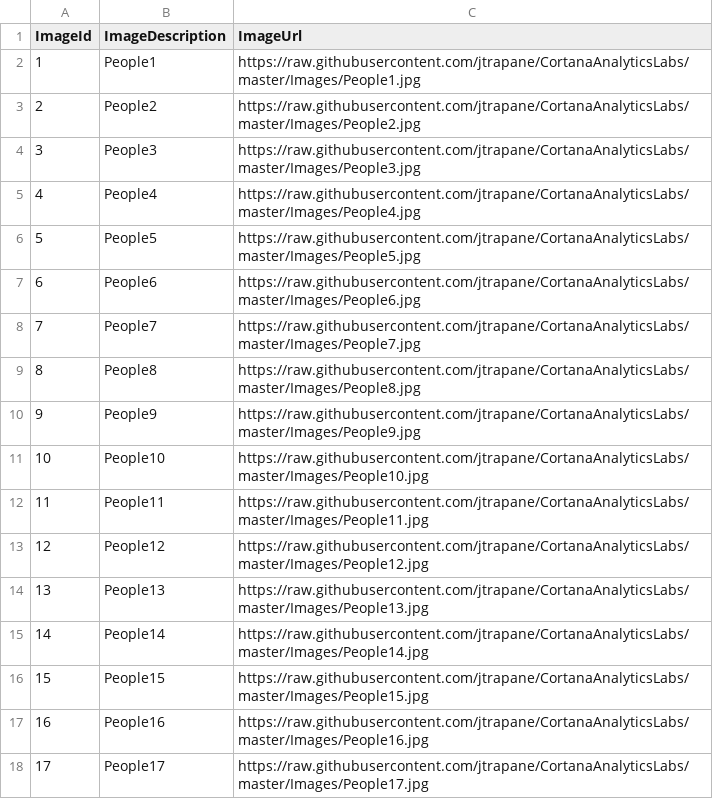
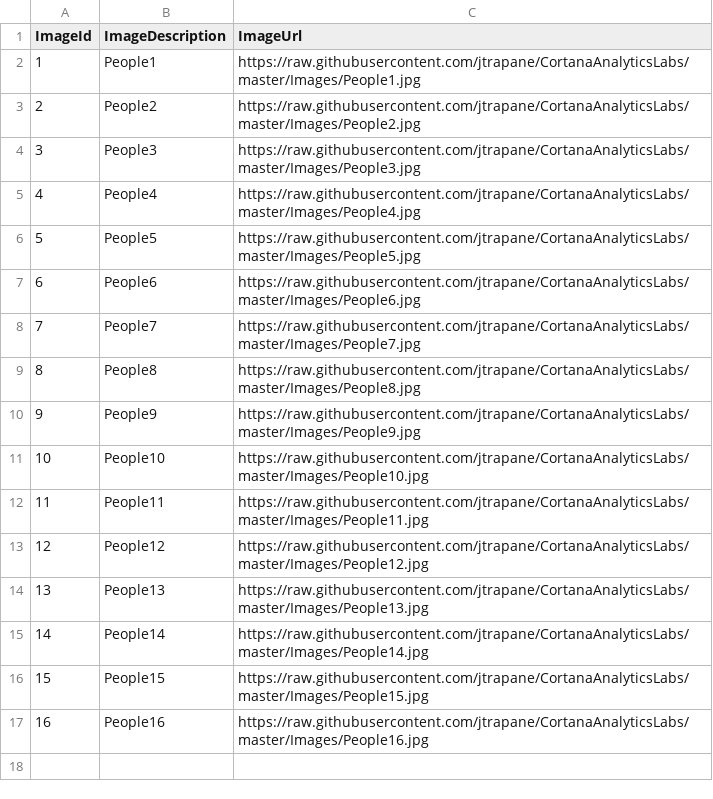
Before and after one commit to jtrapane/CortanaAnalyticsLabs, a CSV file: ImageDatasetPeople.csv, drawn as a sheet; the diff names each change by its address in the sheet, - before the commit and + after, or states it on an @@ line.

Commit message:
Fix CSV and People16/17

```diff
--- a/ImageDatasetPeople.csv
+++ b/ImageDatasetPeople.csv
-row 18: 17 | People17 | https://raw.githubusercontent.com/jtrapane/CortanaAnalyticsLabs/master/Images/People17.jpg
```
Also changed, not shown: 1 other file.
